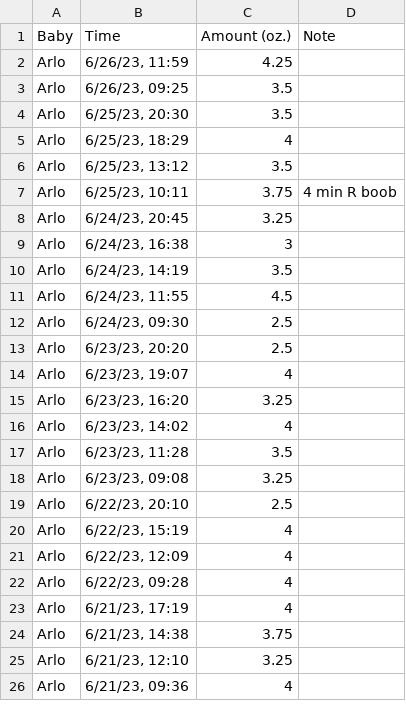
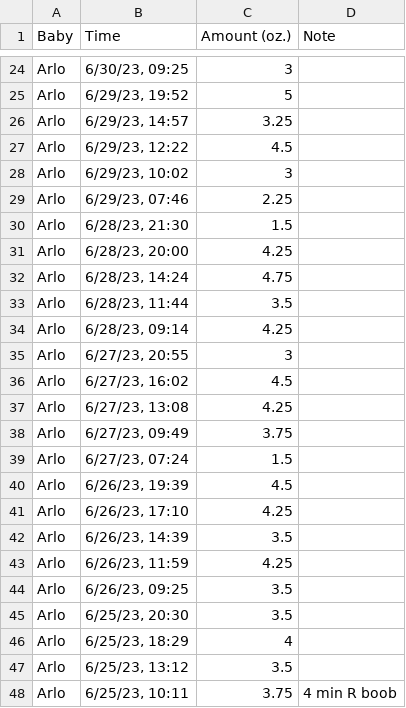
Before and after one commit to ryandotjames/baby_stats, a CSV file: Arlo_expressed.csv, drawn as a sheet; only a part is shown, gaps mark what is left out; the shorter side is filled out with more unchanged rows; the diff covers the shown part only.

```diff
--- a/Arlo_expressed.csv
+++ b/Arlo_expressed.csv
@@ -2 +24,20 @@
+Arlo,"6/30/23, 09:25",3
+Arlo,"6/29/23, 19:52",5
+Arlo,"6/29/23, 14:57",3.25
+Arlo,"6/29/23, 12:22",4.5
+Arlo,"6/29/23, 10:02",3
+Arlo,"6/29/23, 07:46",2.25
+Arlo,"6/28/23, 21:30",1.5
+Arlo,"6/28/23, 20:00",4.25
+Arlo,"6/28/23, 14:24",4.75
+Arlo,"6/28/23, 11:44",3.5
+Arlo,"6/28/23, 09:14",4.25
+Arlo,"6/27/23, 20:55",3
+Arlo,"6/27/23, 16:02",4.5
+Arlo,"6/27/23, 13:08",4.25
+Arlo,"6/27/23, 09:49",3.75
+Arlo,"6/27/23, 07:24",1.5
+Arlo,"6/26/23, 19:39",4.5
+Arlo,"6/26/23, 17:10",4.25
+Arlo,"6/26/23, 14:39",3.5
 Arlo,"6/26/23, 11:59",4.25
```
Also changed, not shown: 22 added rows elsewhere in this file, Arlo_nursing.csv, Arlo_sleep.csv.
